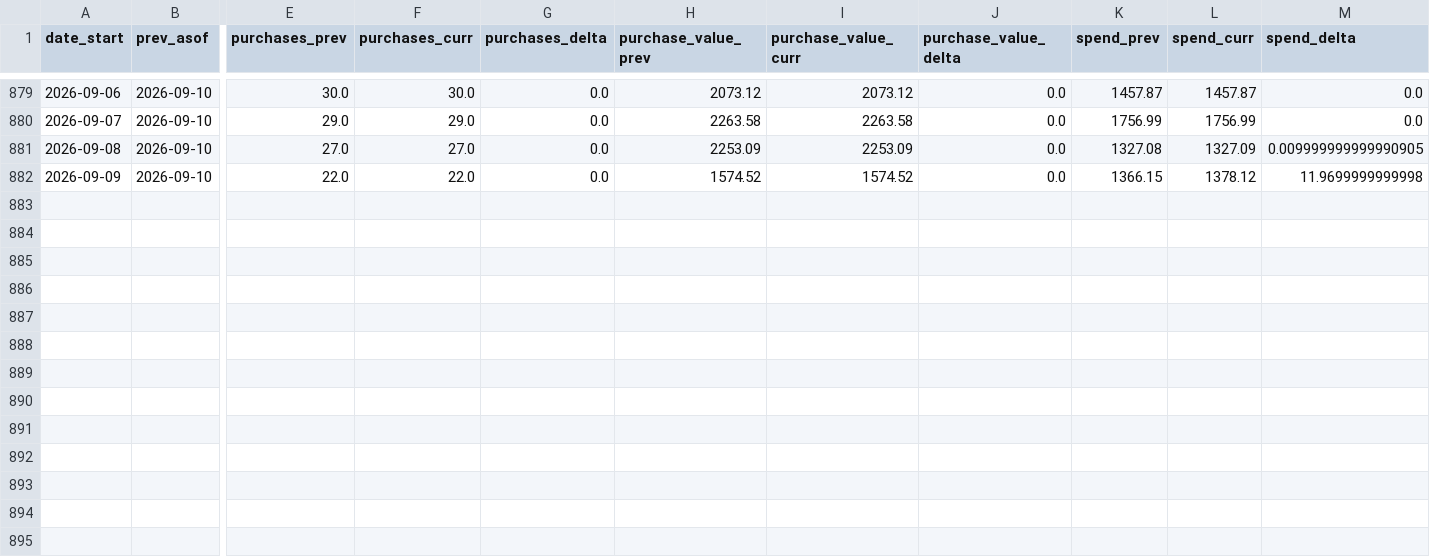
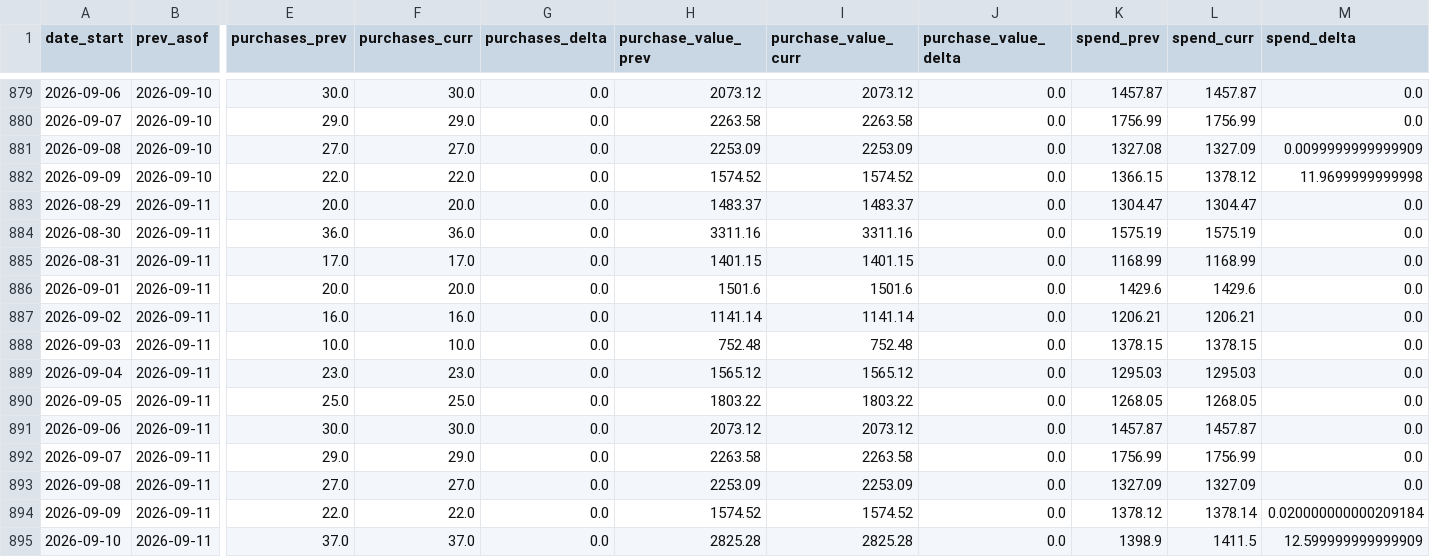
Before and after one commit to gideonscha/notmyfault, a CSV file: data/meta/backfill_observations/deltas.csv, drawn as a sheet; only a part is shown, gaps mark what is left out; rows hold the shown columns only; the diff names each change by its address in the sheet, - before the commit and + after, or states it on an @@ line.

```diff
--- a/data/meta/backfill_observations/deltas.csv
+++ b/data/meta/backfill_observations/deltas.csv
-M881 (spend_delta): 0.009999999999990905
+M881 (spend_delta): 0.0099999999999909
+row 883: 2026-08-29 | 2026-09-11 | 20.0 | 20.0 | 0.0 | 1483.37 | 1483.37 | 0.0 | 1304.47 | 1304.47 | 0.0
+row 884: 2026-08-30 | 2026-09-11 | 36.0 | 36.0 | 0.0 | 3311.16 | 3311.16 | 0.0 | 1575.19 | 1575.19 | 0.0
+row 885: 2026-08-31 | 2026-09-11 | 17.0 | 17.0 | 0.0 | 1401.15 | 1401.15 | 0.0 | 1168.99 | 1168.99 | 0.0
+row 886: 2026-09-01 | 2026-09-11 | 20.0 | 20.0 | 0.0 | 1501.6 | 1501.6 | 0.0 | 1429.6 | 1429.6 | 0.0
+row 887: 2026-09-02 | 2026-09-11 | 16.0 | 16.0 | 0.0 | 1141.14 | 1141.14 | 0.0 | 1206.21 | 1206.21 | 0.0
+row 888: 2026-09-03 | 2026-09-11 | 10.0 | 10.0 | 0.0 | 752.48 | 752.48 | 0.0 | 1378.15 | 1378.15 | 0.0
+row 889: 2026-09-04 | 2026-09-11 | 23.0 | 23.0 | 0.0 | 1565.12 | 1565.12 | 0.0 | 1295.03 | 1295.03 | 0.0
+row 890: 2026-09-05 | 2026-09-11 | 25.0 | 25.0 | 0.0 | 1803.22 | 1803.22 | 0.0 | 1268.05 | 1268.05 | 0.0
+row 891: 2026-09-06 | 2026-09-11 | 30.0 | 30.0 | 0.0 | 2073.12 | 2073.12 | 0.0 | 1457.87 | 1457.87 | 0.0
+row 892: 2026-09-07 | 2026-09-11 | 29.0 | 29.0 | 0.0 | 2263.58 | 2263.58 | 0.0 | 1756.99 | 1756.99 | 0.0
+row 893: 2026-09-08 | 2026-09-11 | 27.0 | 27.0 | 0.0 | 2253.09 | 2253.09 | 0.0 | 1327.09 | 1327.09 | 0.0
+row 894: 2026-09-09 | 2026-09-11 | 22.0 | 22.0 | 0.0 | 1574.52 | 1574.52 | 0.0 | 1378.12 | 1378.14 | 0.020000000000209184
+row 895: 2026-09-10 | 2026-09-11 | 37.0 | 37.0 | 0.0 | 2825.28 | 2825.28 | 0.0 | 1398.9 | 1411.5 | 12.599999999999909
```
Also changed, not shown: data/meta/account_daily.csv, data/meta/account_daily_demo.csv, 9 other files.
